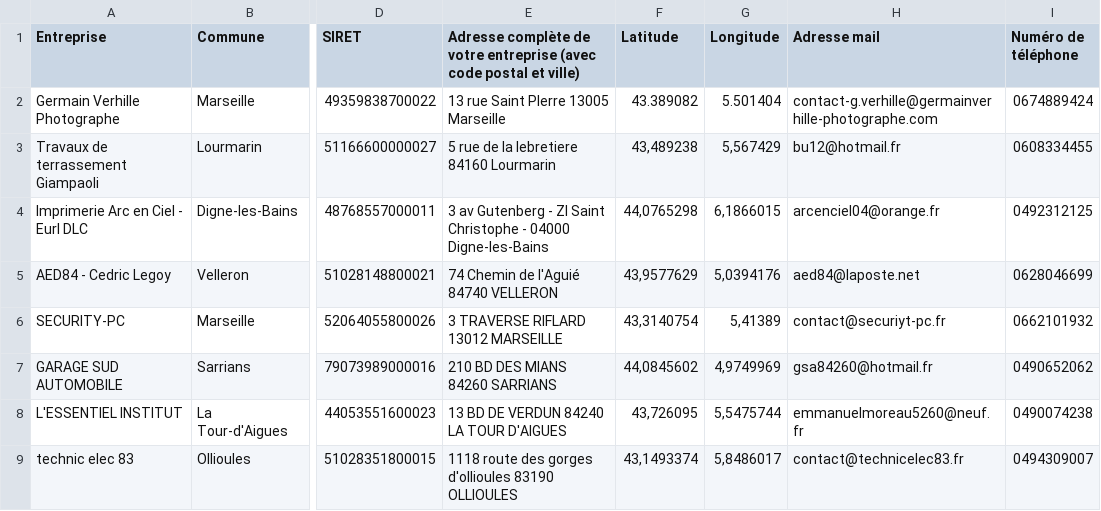
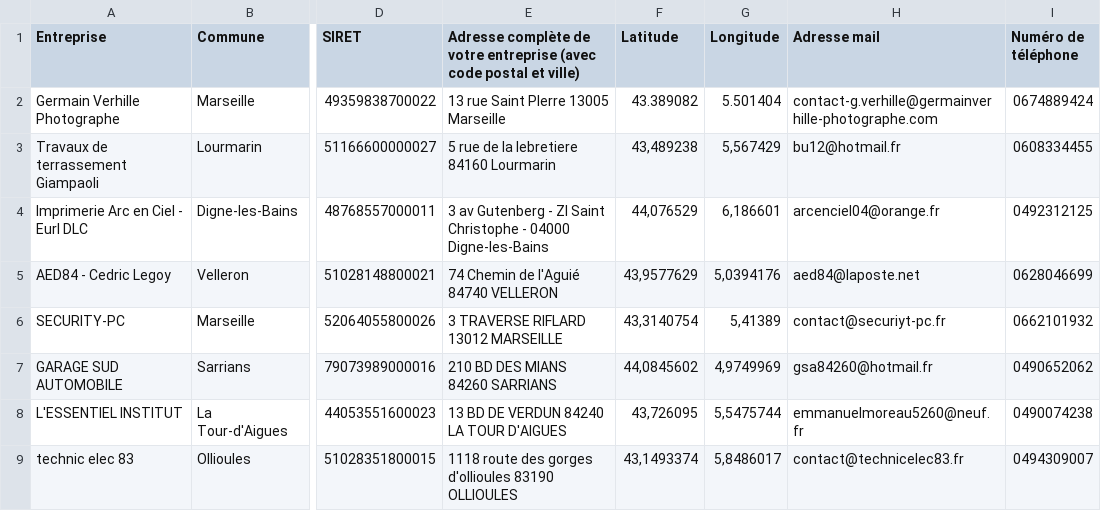
Before and after one commit to Devcmar/csvmap, a CSV file: data.csv, drawn as a sheet; only a part is shown, gaps mark what is left out; the diff names each change by its address in the sheet, - before the commit and + after, or states it on an @@ line.

Commit message:
Update data.csv

```diff
--- a/data.csv
+++ b/data.csv
-F4 (Latitude): 44,0765298
+F4 (Latitude): 44,076529
-G4 (Longitude): 6,1866015
+G4 (Longitude): 6,186601
```
